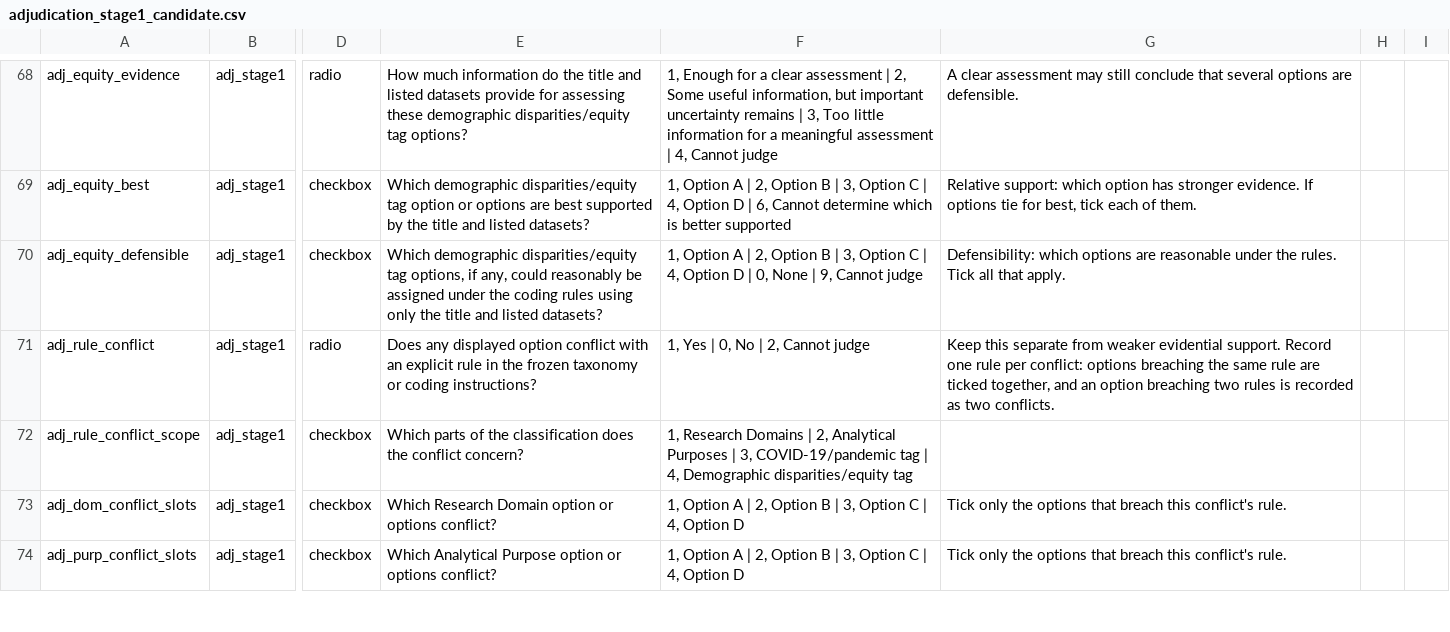
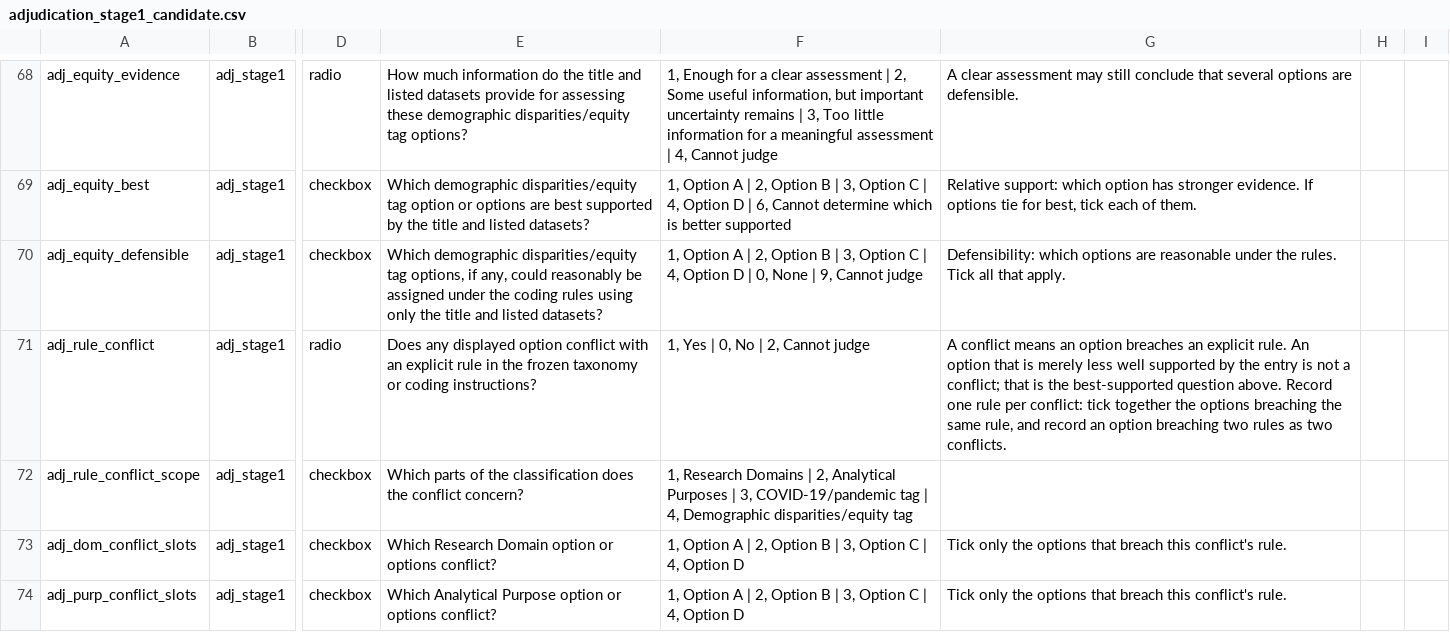
Before and after one commit to balintstewart77/ADR_DEA_project, a CSV file: preregistration/post_registration/adjudication/prototype/instruments/adjudication_stage1_candidate.csv, drawn as a sheet; only a part is shown, gaps mark what is left out; the diff names each change by its address in the sheet, - before the commit and + after, or states it on an @@ line.

```diff
--- a/preregistration/post_registration/adjudication/prototype/instruments/adjudication_stage1_candidate.csv
+++ b/preregistration/post_registration/adjudication/prototype/instruments/adjudication_stage1_candidate.csv
-G71: Keep this separate from weaker evidential support. Record one rule per conflict: options breaching the same rule are ticked together, and an option breaching two rules is recorded as two…
+G71: A conflict means an option breaches an explicit rule. An option that is merely less well supported by the entry is not a conflict; that is the best-supported question above. Record one rule per conflict: tick together the options breaching the same rule, and record an option breaching two rules as two…
```
Also changed, not shown: 1 other file.
